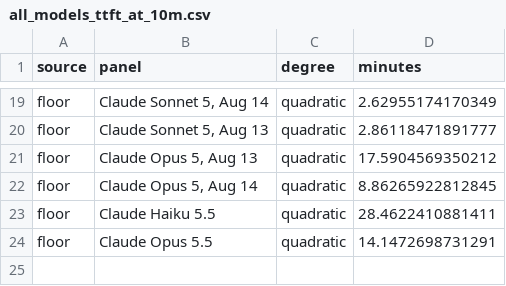
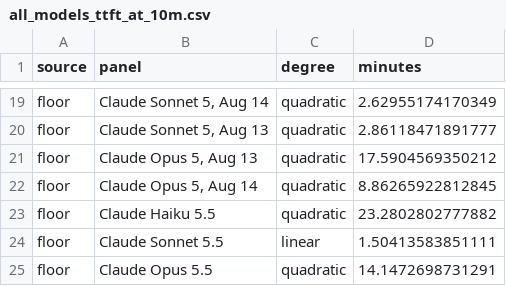
Before and after one commit to henri123lemoine/ttft-latency-scaling, a CSV file: figures/all-models/all_models_ttft_at_10m.csv, drawn as a sheet; only a part is shown, gaps mark what is left out.

```diff
--- a/figures/all-models/all_models_ttft_at_10m.csv
+++ b/figures/all-models/all_models_ttft_at_10m.csv
@@ -22,3 +22,4 @@
 "floor","Claude Opus 5, Aug 14","quadratic",8.86265922812845
-"floor","Claude Haiku 5.5","quadratic",28.4622410881411
+"floor","Claude Haiku 5.5","quadratic",23.2802802777882
+"floor","Claude Sonnet 5.5","linear",1.50413583851111
 "floor","Claude Opus 5.5","quadratic",14.1472698731291
```
Also changed, not shown: figures/all-models/all_models_fits.csv, 5 other files.
